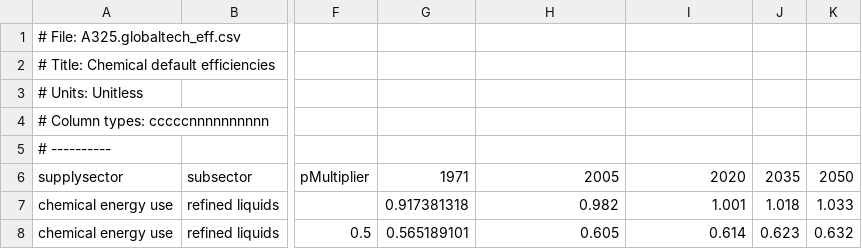
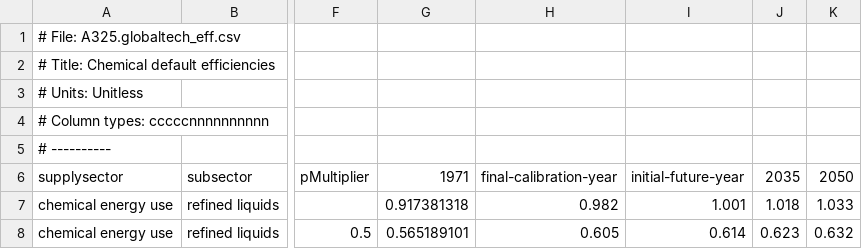
Before and after one commit to bc3LC-GCAMEurope/gcam-core, a CSV file: input/gcamdata/inst/extdata/gcam-europe/A325.globaltech_eff.csv, drawn as a sheet; only a part is shown, gaps mark what is left out; the diff names each change by its address in the sheet, - before the commit and + after, or states it on an @@ line.

Commit message:
adjust chemical eff

```diff
--- a/input/gcamdata/inst/extdata/gcam-europe/A325.globaltech_eff.csv
+++ b/input/gcamdata/inst/extdata/gcam-europe/A325.globaltech_eff.csv
-H6: 2005
+H6: final-calibration-year
-I6: 2020
+I6: initial-future-year
```
